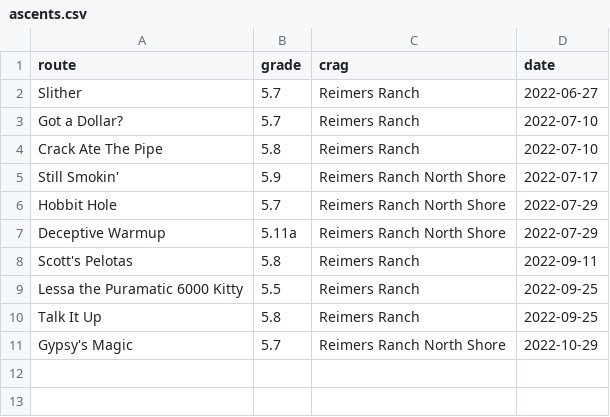
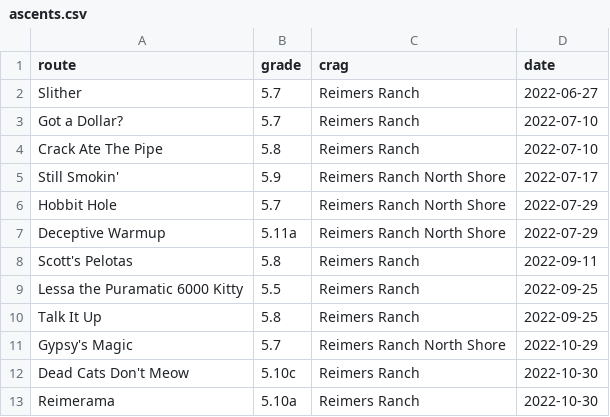
Before and after one commit to matt-saenz/ascents, a CSV file: ascents.csv, drawn as a sheet.

Commit message:
Log some ascents

```diff
--- a/ascents.csv
+++ b/ascents.csv
@@ -11 +11,3 @@
 "Gypsy's Magic","5.7","Reimers Ranch North Shore","2022-10-29"
+"Dead Cats Don't Meow","5.10c","Reimers Ranch","2022-10-30"
+"Reimerama","5.10a","Reimers Ranch","2022-10-30"
```
